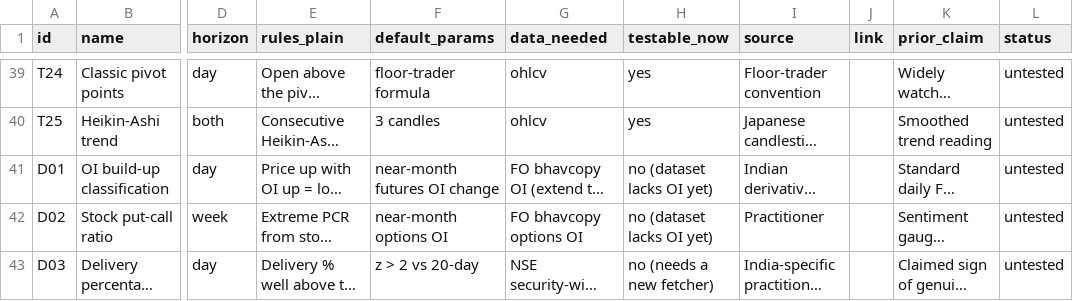
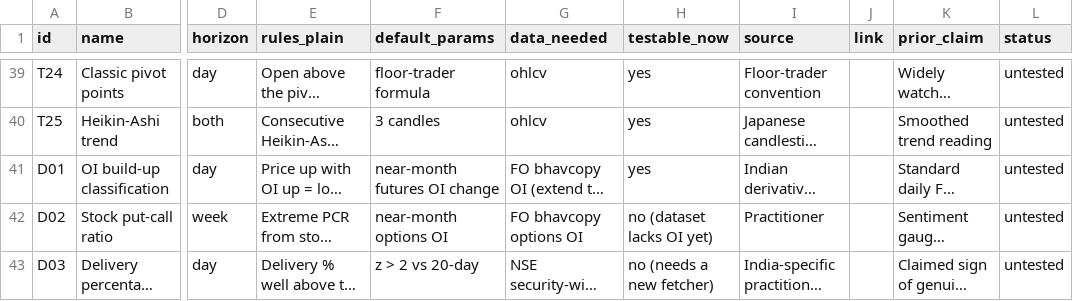
Before and after one commit to Achintya1311/stockstalker-lab, a CSV file: cards/catalog.csv, drawn as a sheet; only a part is shown, gaps mark what is left out; long unchanged cells end in …; the diff names each change by its address in the sheet, - before the commit and + after, or states it on an @@ line.

Commit message:
feat(port): D1 near-month stock-futures OI in dataset (unlocks D01)
scripts/build_dataset.py's parse_fo_file now keeps each FUTSTK/STF row's
expiry date and OI/change-in-OI (old and UDiFF formats), collapsing
multiple simultaneous expiries per symbol/date down to the near-month
(soonest-expiry) contract per D01's convention. build() carries this
through as oi_futstk/oi_chg_futstk, NaN where there's no active future.

This is the go-live track's P3 priority (SPEC.md section 10,
state/queue.md): D1/D2 move ahead of indicator rules since they're
scripts/ changes the routine can make without a supervised session, and
diagnose/tune are both still blocked on the engine/experiment_report.py
scoring gap. Scoped to futures OI only (D01); options OI for D02 is a
separate, larger parse, left as a follow-up. D01 marked testable_now:
yes in cards/catalog.csv for the next port-lane run.

No engine/ or .github/ change needed - dataset.yml already rebuilds the
full dataset from the raw cache on its own schedule, so real data picks
this up without a backfill.

Also logs a new engine-issues.md WATCH entry: a fresh, unpinned
pip install in this sandbox (pandas 3.0.6) made an already-landed card's
causality audit (test_c01_day_of_week.py::test_causality_audit_passes)
fail locally while the same commit's real CI run stayed green -
recorded, not acted on, since CI is the authoritative environment.

```diff
--- a/cards/catalog.csv
+++ b/cards/catalog.csv
-H41 (testable_now): no (dataset lacks OI yet)
+H41 (testable_now): yes
```
Also changed, not shown: 6 other files.
